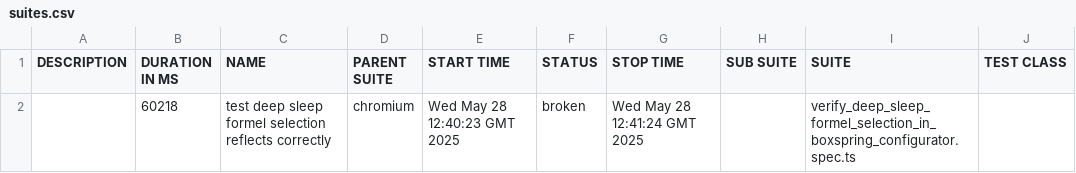
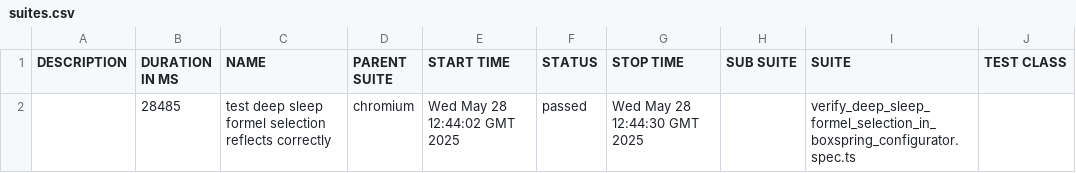
Before and after one commit to shahbaz844/Mozart-Automation, a CSV file: data/suites.csv, drawn as a sheet; only a part is shown; the diff names each change by its address in the sheet, - before the commit and + after, or states it on an @@ line.

```diff
--- a/data/suites.csv
+++ b/data/suites.csv
-B2 (DURATION IN MS): 60218
+B2 (DURATION IN MS): 28485
-E2 (START TIME): Wed May 28 12:40:23 GMT 2025
+E2 (START TIME): Wed May 28 12:44:02 GMT 2025
-F2 (STATUS): broken
+F2 (STATUS): passed
-G2 (STOP TIME): Wed May 28 12:41:24 GMT 2025
+G2 (STOP TIME): Wed May 28 12:44:30 GMT 2025
```
Also changed, not shown: 40 other files.
